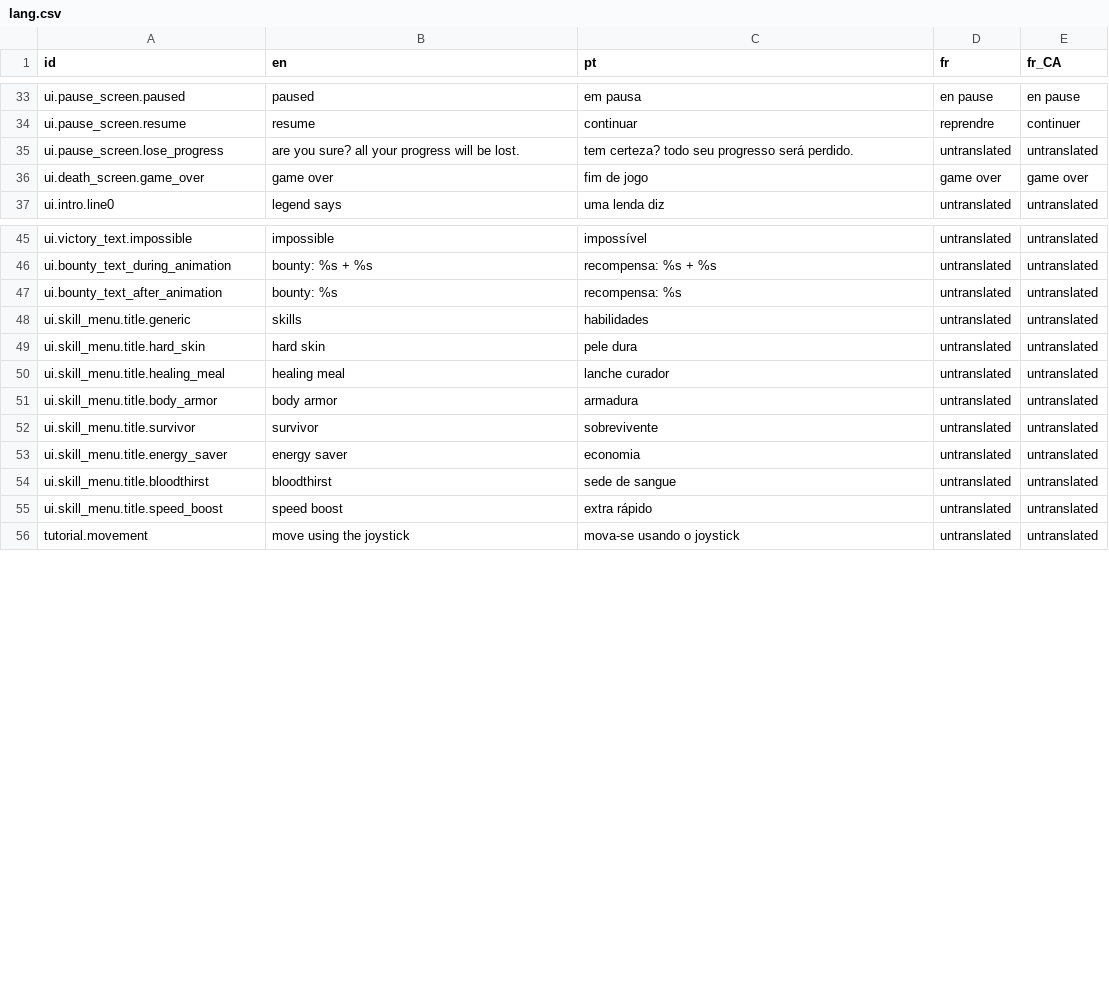
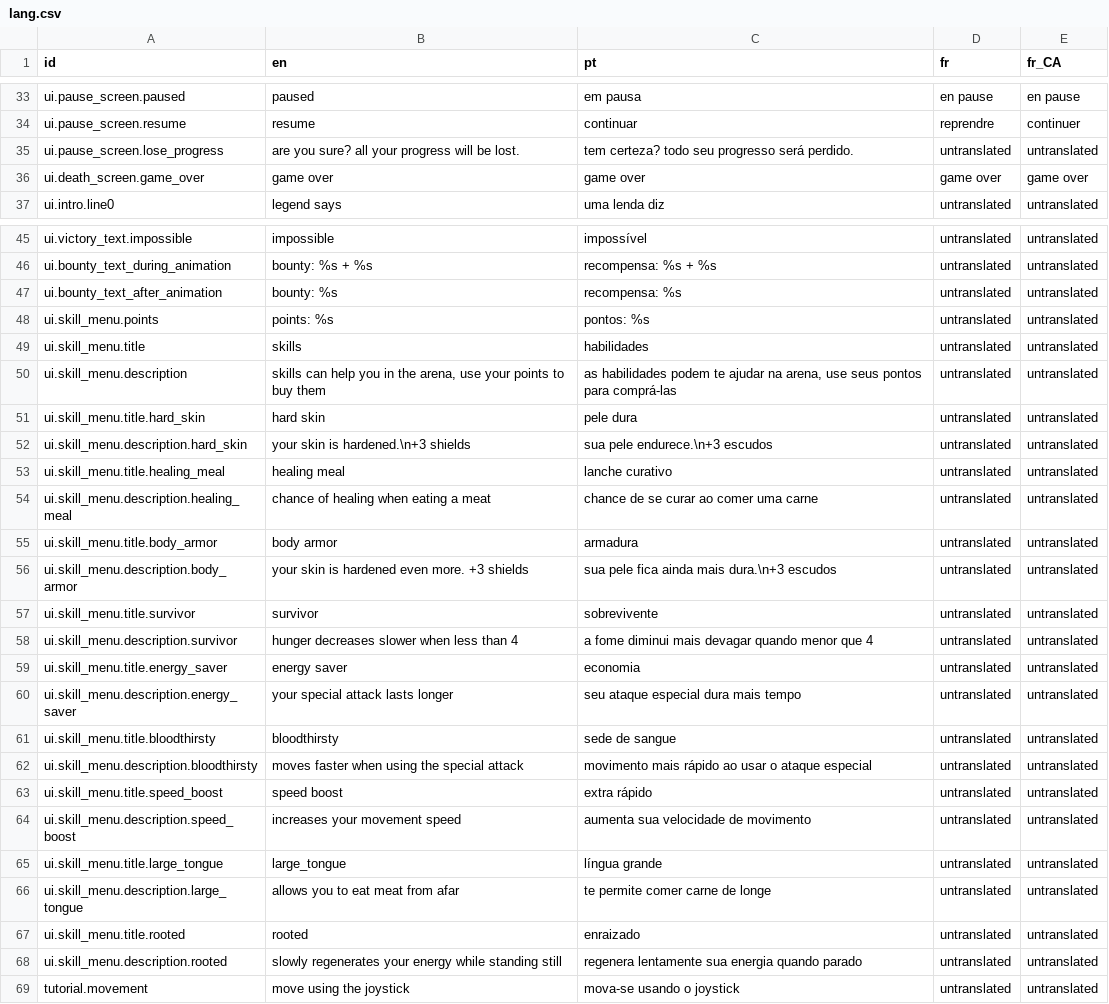
Before and after one commit to 12gauged/Carnivore, a CSV file: system/data/lang/lang.csv, drawn as a sheet; only a part is shown, gaps mark what is left out; addresses are those after the commit; the diff names each change by its address in the sheet, - before the commit and + after, or states it on an @@ line.

Commit message:
finished skill tree menu

```diff
--- a/system/data/lang/lang.csv
+++ b/system/data/lang/lang.csv
-C36 (pt): fim de jogo
+C36 (pt): game over
+row 48: ui.skill_menu.points | points: %s | pontos: %s | untranslated | untranslated
-A49 (id): ui.skill_menu.title.generic
+A49 (id): ui.skill_menu.title
+row 50: ui.skill_menu.description | skills can help you in the arena, use your points to buy them | as habilidades podem te ajudar na arena, use seus pontos para comprá-las | untranslated | untranslated
+row 52: ui.skill_menu.description.hard_skin | your skin is hardened.\n+3 shields | sua pele endurece.\n+3 escudos | untranslated | untranslated
-C53 (pt): lanche curador
+C53 (pt): lanche curativo
+row 54: ui.skill_menu.description.healing_meal | chance of healing when eating a meat | chance de se curar ao comer uma carne | untranslated | untranslated
+row 56: ui.skill_menu.description.body_armor | your skin is hardened even more. +3 shields | sua pele fica ainda mais dura.\n+3 escudos | untranslated | untranslated
+row 58: ui.skill_menu.description.survivor | hunger decreases slower when less than 4 | a fome diminui mais devagar quando menor que 4 | untranslated | untranslated
+row 60: ui.skill_menu.description.energy_saver | your special attack lasts longer | seu ataque especial dura mais tempo | untranslated | untranslated
-A61 (id): ui.skill_menu.title.bloodthirst
+A61 (id): ui.skill_menu.title.bloodthirsty
-B61 (en): bloodthirst
+B61 (en): bloodthirsty
+row 62: ui.skill_menu.description.bloodthirsty | moves faster when using the special attack | movimento mais rápido ao usar o ataque especial | untranslated | untranslated
+row 64: ui.skill_menu.description.speed_boost | increases your movement speed | aumenta sua velocidade de movimento | untranslated | untranslated
+row 65: ui.skill_menu.title.large_tongue | large_tongue | língua grande | untranslated | untranslated
+row 66: ui.skill_menu.description.large_tongue | allows you to eat meat from afar | te permite comer carne de longe | untranslated | untranslated
+row 67: ui.skill_menu.title.rooted | rooted | enraizado | untranslated | untranslated
+row 68: ui.skill_menu.description.rooted | slowly regenerates your energy while standing still | regenera lentamente sua energia quando parado | untranslated | untranslated
```
Also changed, not shown: 9 other files.
